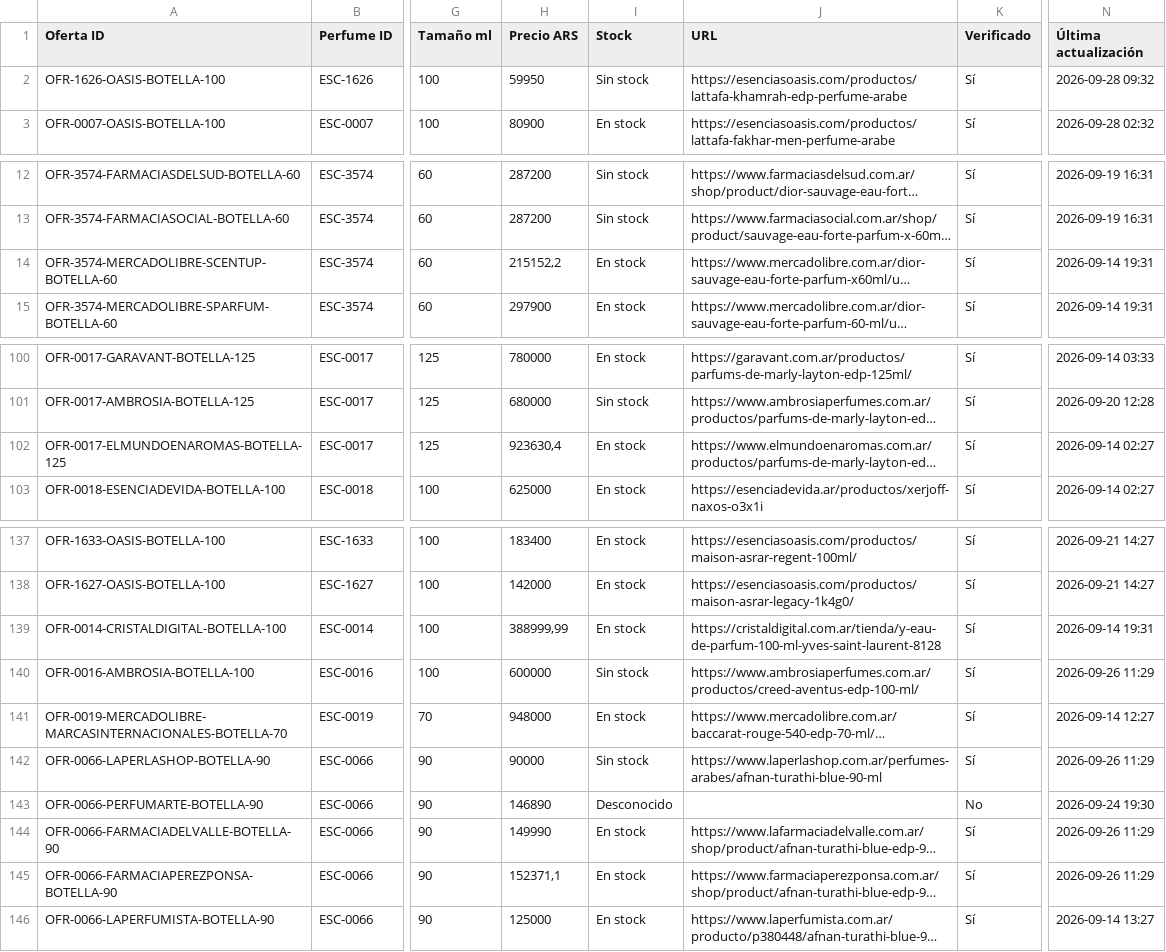
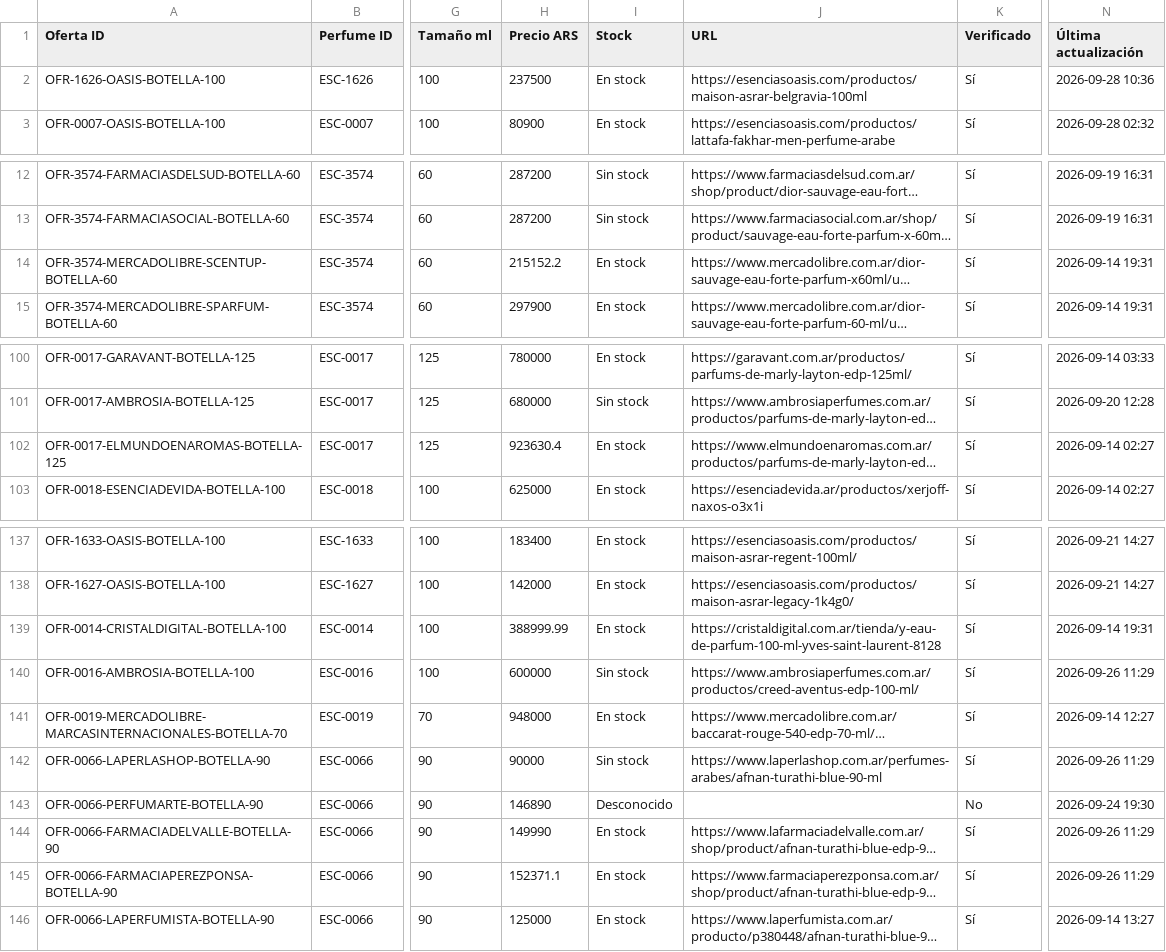
Before and after one commit to AlanDlin/UniHub, a CSV file: public-data/esencer/comercios.csv, drawn as a sheet; only a part is shown, gaps mark what is left out; long unchanged cells end in …; the diff names each change by its address in the sheet, - before the commit and + after, or states it on an @@ line.

Commit message:
Sync Escencer comercios CSV

```diff
--- a/public-data/esencer/comercios.csv
+++ b/public-data/esencer/comercios.csv
-H2 (Precio ARS): 59950
+H2 (Precio ARS): 237500
-I2 (Stock): Sin stock
+I2 (Stock): En stock
-J2 (URL): https://esenciasoasis.com/productos/lattafa-khamrah-edp-perfume-arabe
+J2 (URL): https://esenciasoasis.com/productos/maison-asrar-belgravia-100ml
-N2 (Última actualización): 2026-09-28 09:32
+N2 (Última actualización): 2026-09-28 10:36
-H14 (Precio ARS): 215152,2
+H14 (Precio ARS): 215152.2
-H102 (Precio ARS): 923630,4
+H102 (Precio ARS): 923630.4
-H139 (Precio ARS): 388999,99
+H139 (Precio ARS): 388999.99
-H145 (Precio ARS): 152371,1
+H145 (Precio ARS): 152371.1
```
